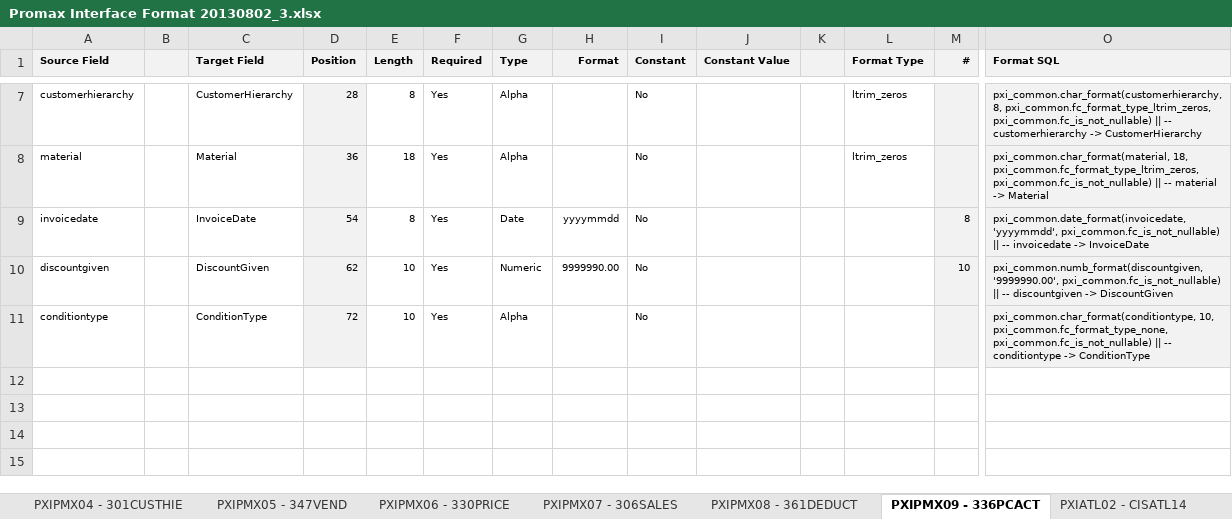
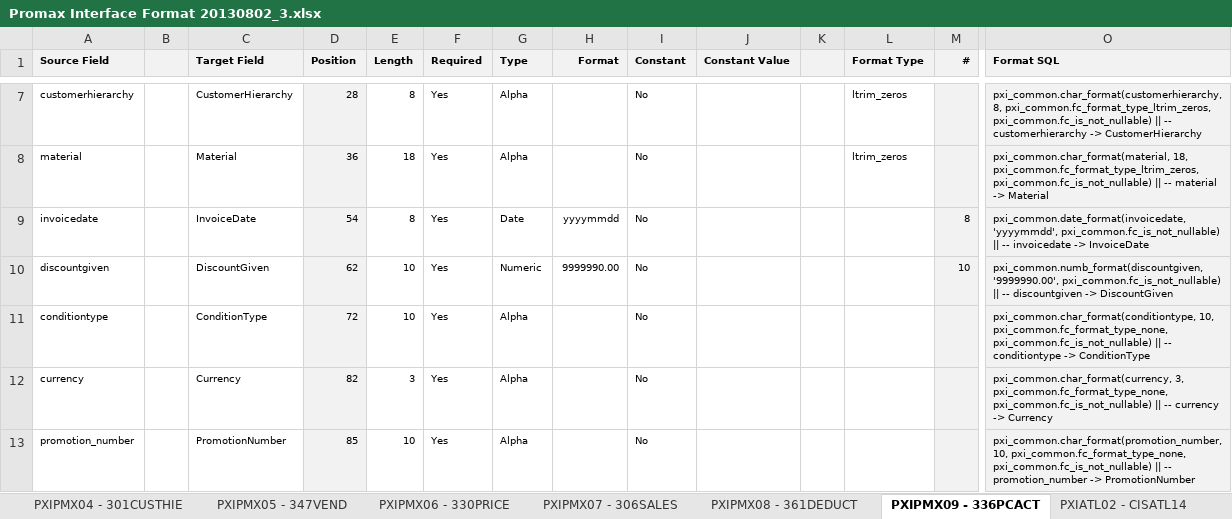
Before and after one commit to pandaasu/ANZregional, an Excel workbook: SOURCE/PXI/DOC/Promax Interface Format 20130802_3.xlsx, sheet PXIPMX09 - 336PCACT, drawn as a sheet; only a part is shown, gaps mark what is left out; values as stored, in another font and other column widths than the file's, no borders; rows hold the shown columns only; the diff names each change by its address in the sheet, - before the commit and + after, or states it on an @@ line.

```diff
--- a/SOURCE/PXI/DOC/Promax Interface Format 20130802_3.xlsx (sheet PXIPMX09 - 336PCACT)
+++ b/SOURCE/PXI/DOC/Promax Interface Format 20130802_3.xlsx (sheet PXIPMX09 - 336PCACT)
+row 12: currency |  | Currency | 82 | 3 | Yes | Alpha |  | No |  |  |  |  | pxi_common.char_format(currency, 3, pxi_common.fc_format_type_none, pxi_common.fc_is_not_nullable) || -- currency -> Currency
+row 13: promotion_number |  | PromotionNumber | 85 | 10 | Yes | Alpha |  | No |  |  |  |  | pxi_common.char_format(promotion_number, 10, pxi_common.fc_format_type_none, pxi_common.fc_is_not_nullable) || -- promotion_number -> PromotionNumber
```
Also changed, not shown: sheet PXIPMX02 - 303PRODHIE, sheet PXIPMX03 - 300CUST, sheet PXIPMX06 - 330PRICE, sheet PXIPMX08 - 361DEDUCT.
